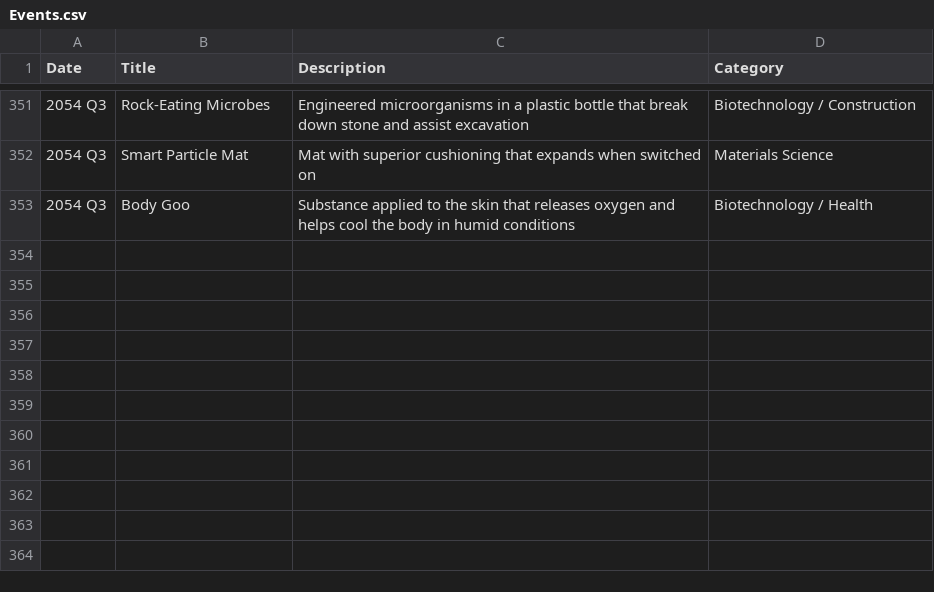
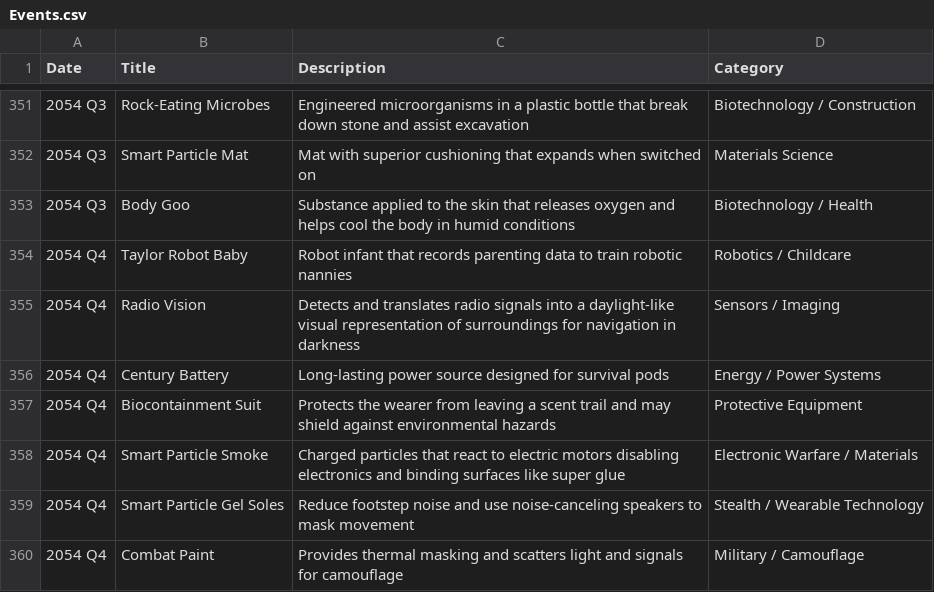
Before and after one commit to CytheCy/in20xx, a CSV file: Events.csv, drawn as a sheet; only a part is shown, gaps mark what is left out.

Commit message:
54 Q4

```diff
--- a/Events.csv
+++ b/Events.csv
@@ -353 +353,8 @@ Date,Title,Description,Category
 2054 Q3,Body Goo,Substance applied to the skin that releases oxygen and helps cool the body in humid conditions,Biotechnology / Health
+2054 Q4,Taylor Robot Baby,Robot infant that records parenting data to train robotic nannies,Robotics / Childcare
+2054 Q4,Radio Vision,Detects and translates radio signals into a daylight-like visual representation of surroundings for navigation in darkness,Sensors / Imaging
+2054 Q4,Century Battery,Long-lasting power source designed for survival pods,Energy / Power Systems
+2054 Q4,Biocontainment Suit,Protects the wearer from leaving a scent trail and may shield against environmental hazards,Protective Equipment
+2054 Q4,Smart Particle Smoke,Charged particles that react to electric motors disabling electronics and binding surfaces like super glue,Electronic Warfare / Materials
+2054 Q4,Smart Particle Gel Soles,Reduce footstep noise and use noise-canceling speakers to mask movement,Stealth / Wearable Technology
+2054 Q4,Combat Paint,Provides thermal masking and scatters light and signals for camouflage,Military / Camouflage
```
